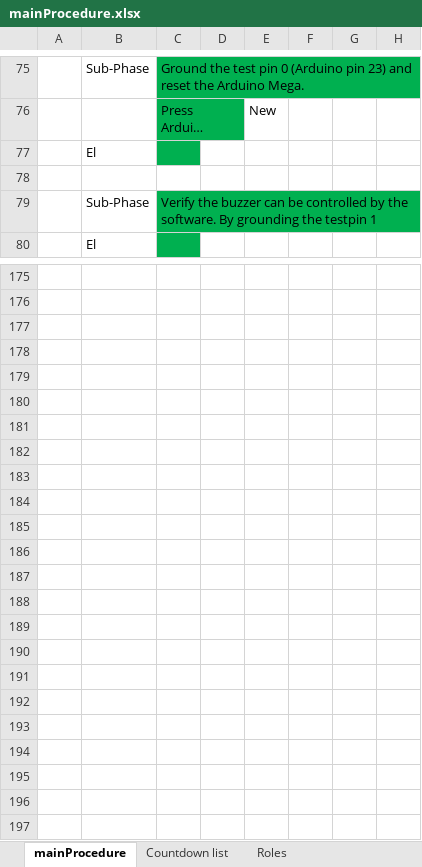
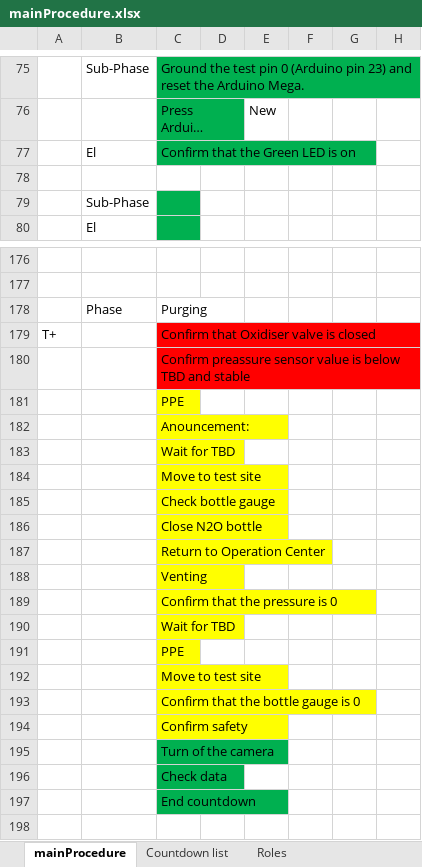
Before and after one commit to finhan-2/RavenProcedure, an Excel workbook: mainProcedure.xlsx, sheet mainProcedure, drawn as a sheet; only a part is shown, gaps mark what is left out; long unchanged cells end in …; values as stored, in another font and other column widths than the file's, no borders; charts and pictures not drawn; addresses are those after the commit; the diff covers the shown part only; the diff names each change by its address in the sheet, - before the commit and + after, or states it on an @@ line.

Commit message:
Updated procedures
Electronic procedure
purge procedures

```diff
--- a/mainProcedure.xlsx (sheet mainProcedure)
+++ b/mainProcedure.xlsx (sheet mainProcedure)
-C77: (empty)
+C77: Confirm that the Green LED is on
-C79: Verify the buzzer can be controlled by the software. By grounding the testpin 1
+C79: (empty)
-row 178: (empty)
+row 178:  | Phase | Purging
-row 179: (empty)
+row 179: T+ |  | Confirm that Oxidiser valve is closed
-C179:C180 fill: none
+C179:C180 fill: #FF0000
-C180: (empty)
+C180: Confirm preassure sensor value is below TBD and stable
-C181: (empty)
+C181: PPE
-C181:C194 fill: none
+C181:C194 fill: #FFFF00
-C182: (empty)
+C182: Anouncement:
-C183: (empty)
+C183: Wait for TBD
-C184: (empty)
+C184: Move to test site
-C185: (empty)
+C185: Check bottle gauge
-C186: (empty)
+C186: Close N2O bottle
-C187: (empty)
+C187: Return to Operation Center
-C188: (empty)
+C188: Venting
-C189: (empty)
+C189: Confirm that the pressure is 0
-C190: (empty)
+C190: Wait for TBD
-C191: (empty)
+C191: PPE
-C192: (empty)
+C192: Move to test site
-C193: (empty)
+C193: Confirm that the bottle gauge is 0
-C194: (empty)
+C194: Confirm safety
-C195: (empty)
+C195: Turn of the camera
-C195:C197 fill: none
+C195:C197 fill: #00B050
-C196: (empty)
+C196: Check data
-C197: (empty)
+C197: End countdown
```
Also changed, not shown: 2 added rows, 1 removed row, 13 edited cells and cell formats elsewhere in this sheet, sheet ElectronicProcedures, sheet Roles, other sheet tabs, charts or pictures.
